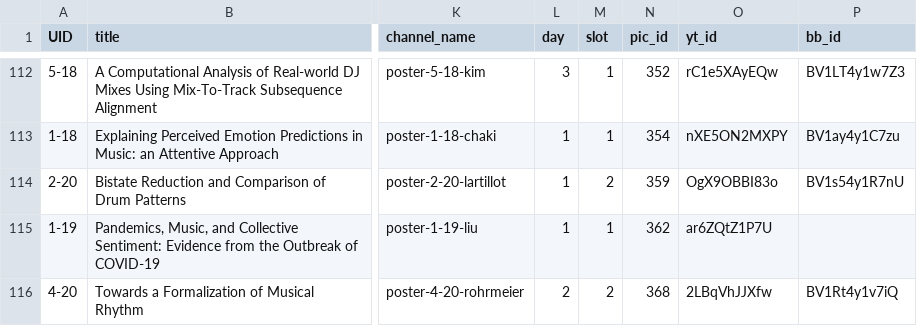
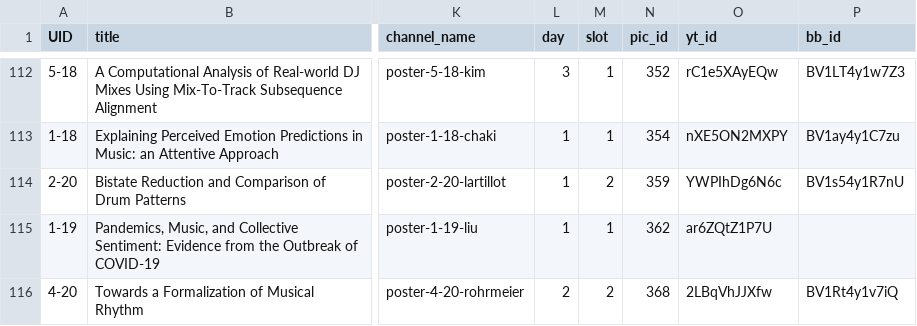
Before and after one commit to DDMAL/ISMIR-Conf, a CSV file: sitedata/papers.csv, drawn as a sheet; only a part is shown, gaps mark what is left out; the diff names each change by its address in the sheet, - before the commit and + after, or states it on an @@ line.

Commit message:
Updated events/papers

```diff
--- a/sitedata/papers.csv
+++ b/sitedata/papers.csv
-O114 (yt_id): OgX9OBBI83o
+O114 (yt_id): YWPIhDg6N6c
```
Also changed, not shown: static/csv/ISMIR_all_events - All_Events_Details.csv, static/csv/Schedule - Paper (Preliminary) - Schedule - Paper (Preliminary).csv, 5 other files.
